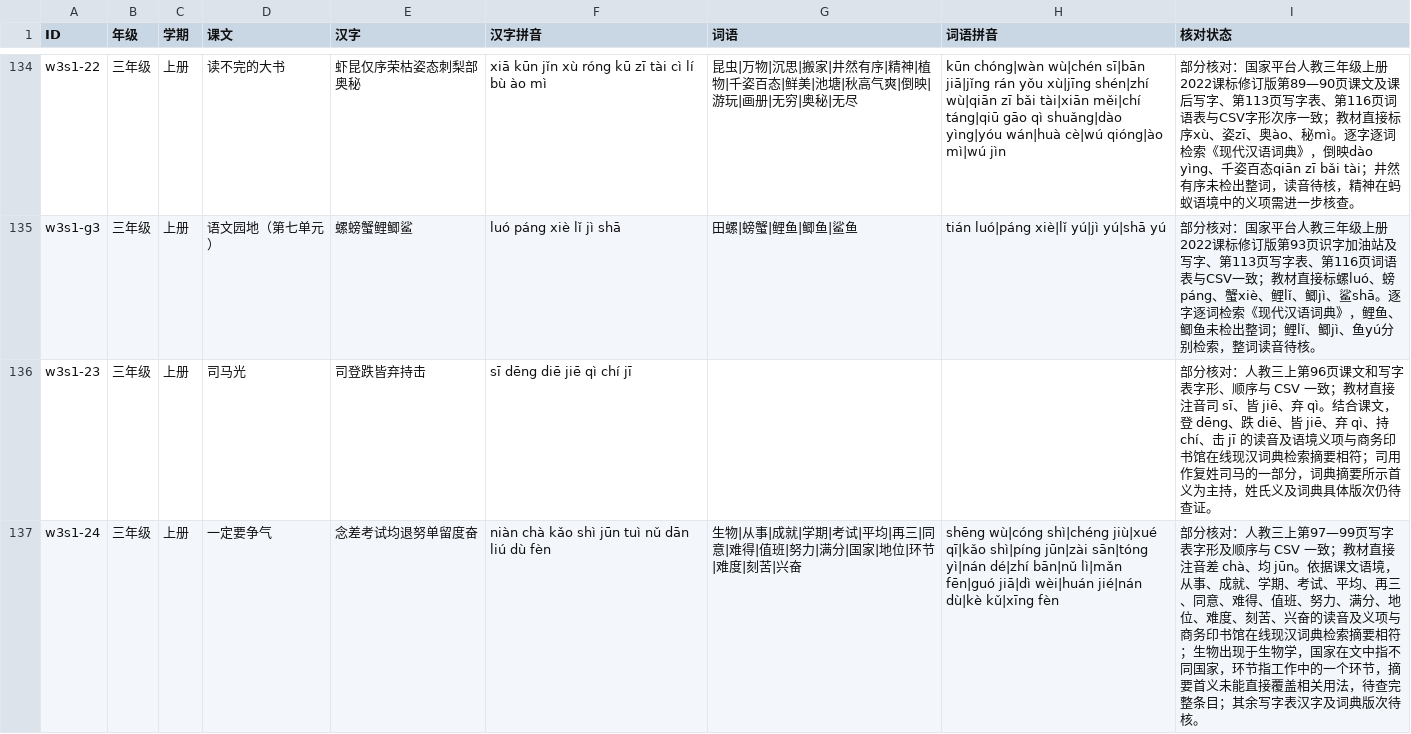
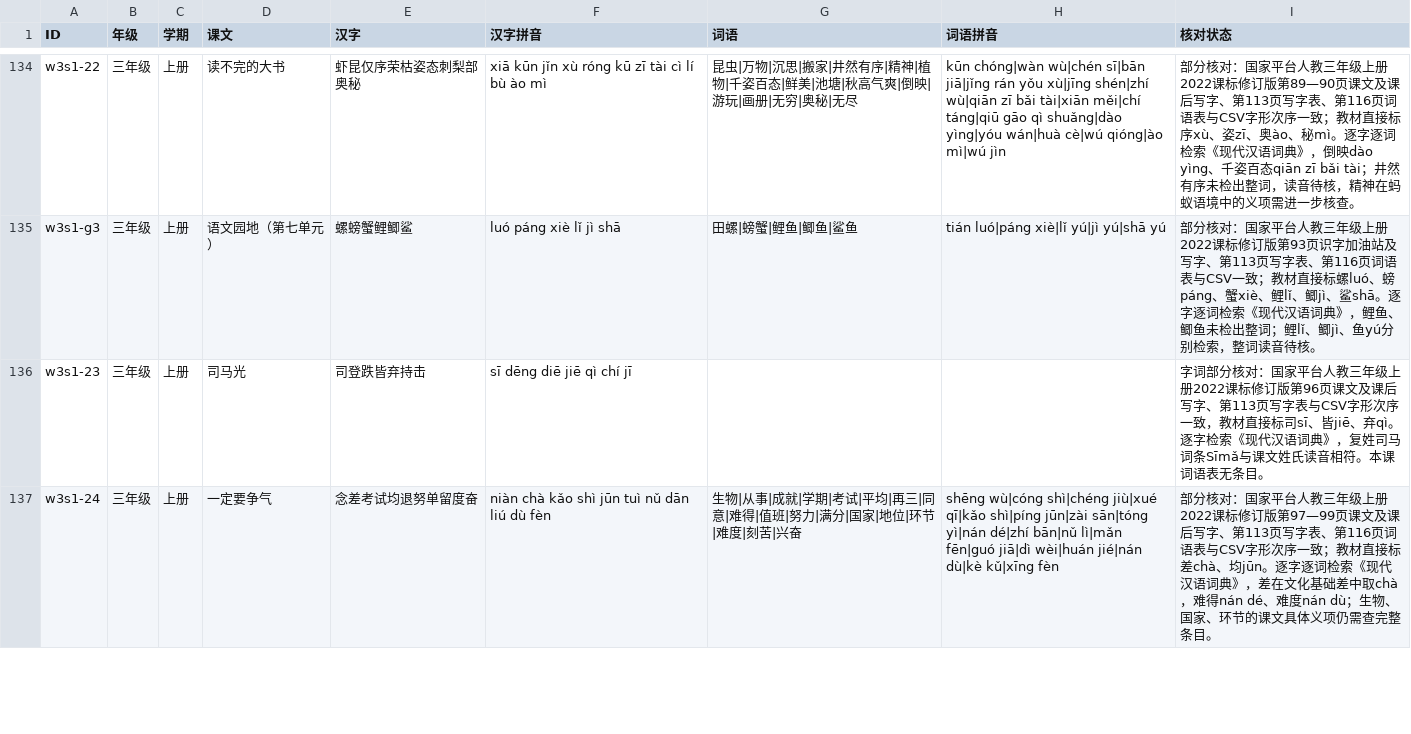
Before and after one commit to meta-learning-lab/rijiyuelei, a CSV file: dist/words.csv, drawn as a sheet; only a part is shown, gaps mark what is left out; the diff covers the shown part only.

Commit message:
逐项核对三年级上册第八单元字词

```diff
--- a/dist/words.csv
+++ b/dist/words.csv
@@ -135,3 +135,3 @@ w3s1-22,三年级,上册,读不完的大书,虾昆仅序荣枯姿态刺梨部奥
 w3s1-g3,三年级,上册,语文园地（第七单元）,螺螃蟹鲤鲫鲨,luó páng xiè lǐ jì shā,田螺|螃蟹|鲤鱼|鲫鱼|鲨鱼,tián luó|páng xiè|lǐ yú|jì yú|shā yú,部分核对：国家平台人教三年级上册2022课标修订版第93页识字加油站及写字、第113页写字表、第116页词语表与CSV一致；教材直接标螺luó、螃páng、蟹xiè、鲤lǐ、鲫jì、鲨shā。逐字逐词检索《现代汉语词典》，鲤鱼、鲫鱼未检出整词；鲤lǐ、鲫jì、鱼yú分别检索，整词读音待核。
-w3s1-23,三年级,上册,司马光,司登跌皆弃持击,sī dēng diē jiē qì chí jī,,,部分核对：人教三上第96页课文和写字表字形、顺序与 CSV 一致；教材直接注音司 sī、皆 jiē、弃 qì。结合课文，登 dēng、跌 diē、皆 jiē、弃 qì、持 chí、击 jī 的读音及语境义项与商务印书馆在线现汉词典检索摘要相符；司用作复姓司马的一部分，词典摘要所示首义为主持，姓氏义及词典具体版次仍待查证。
-w3s1-24,三年级,上册,一定要争气,念差考试均退努单留度奋,niàn chà kǎo shì jūn tuì nǔ dān liú dù fèn,生物|从事|成就|学期|考试|平均|再三|同意|难得|值班|努力|满分|国家|地位|环节|难度|刻苦|兴奋,shēng wù|cóng shì|chéng jiù|xué qī|kǎo shì|píng jūn|zài sān|tóng yì|nán dé|zhí bān|nǔ lì|mǎn fēn|guó jiā|dì wèi|huán jié|nán dù|kè kǔ|xīng fèn,部分核对：人教三上第97—99页写字表字形及顺序与 CSV 一致；教材直接注音差 chà、均 jūn。依据课文语境，从事、成就、学期、考试、平均、再三、同意、难得、值班、努力、满分、地位、难度、刻苦、兴奋的读音及义项与商务印书馆在线现汉词典检索摘要相符；生物出现于生物学，国家在文中指不同国家，环节指工作中的一个环节，摘要首义未能直接覆盖相关用法，待查完整条目；其余写字表汉字及词典版次待核。
+w3s1-23,三年级,上册,司马光,司登跌皆弃持击,sī dēng diē jiē qì chí jī,,,字词部分核对：国家平台人教三年级上册2022课标修订版第96页课文及课后写字、第113页写字表与CSV字形次序一致，教材直接标司sī、皆jiē、弃qì。逐字检索《现代汉语词典》，复姓司马词条Sīmǎ与课文姓氏读音相符。本课词语表无条目。
+w3s1-24,三年级,上册,一定要争气,念差考试均退努单留度奋,niàn chà kǎo shì jūn tuì nǔ dān liú dù fèn,生物|从事|成就|学期|考试|平均|再三|同意|难得|值班|努力|满分|国家|地位|环节|难度|刻苦|兴奋,shēng wù|cóng shì|chéng jiù|xué qī|kǎo shì|píng jūn|zài sān|tóng yì|nán dé|zhí bān|nǔ lì|mǎn fēn|guó jiā|dì wèi|huán jié|nán dù|kè kǔ|xīng fèn,部分核对：国家平台人教三年级上册2022课标修订版第97—99页课文及课后写字、第113页写字表、第116页词语表与CSV字形次序一致；教材直接标差chà、均jūn。逐字逐词检索《现代汉语词典》，差在文化基础差中取chà，难得nán dé、难度nán dù；生物、国家、环节的课文具体义项仍需查完整条目。
```
Also changed, not shown: 2 edited cells elsewhere in this file.
